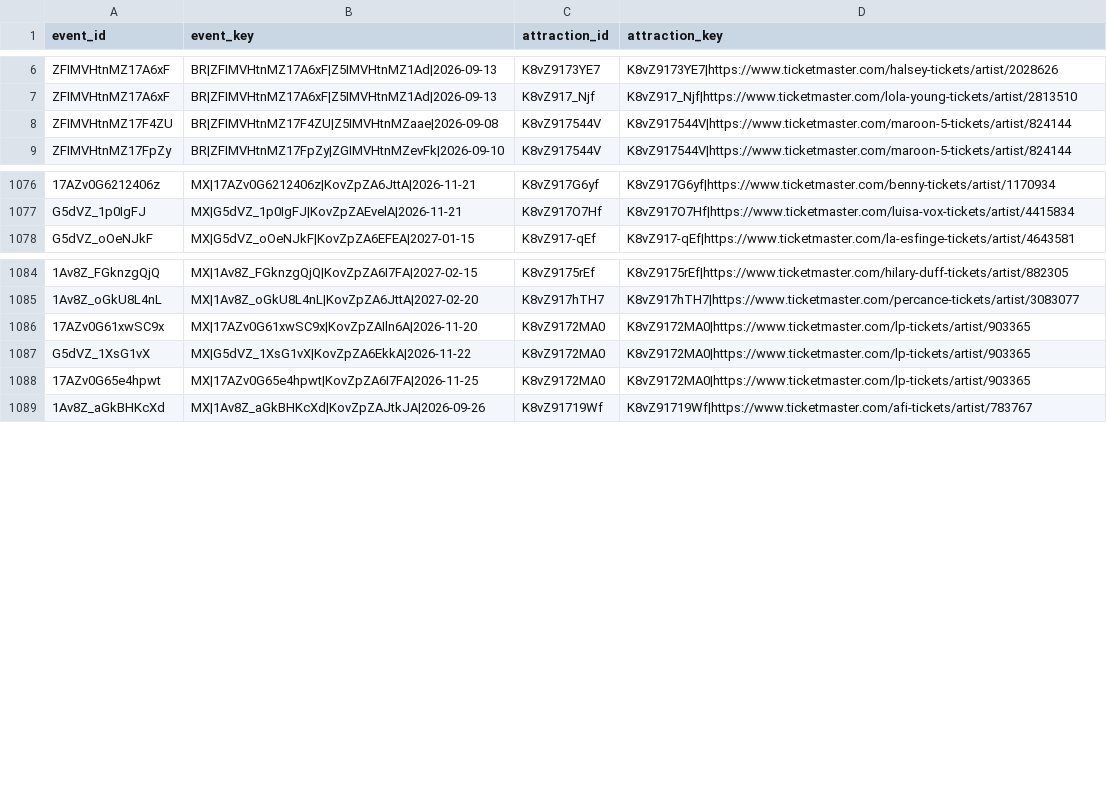
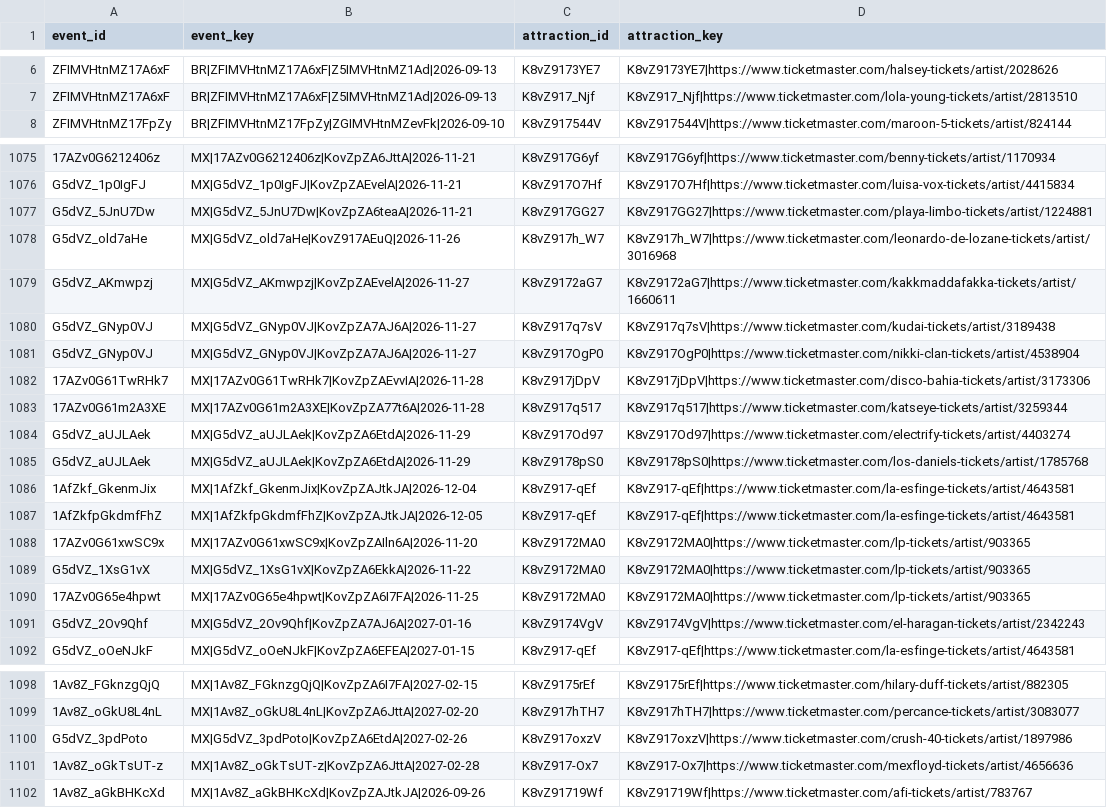
Before and after one commit to DavidCastilloSKT/analisis-oferta-musical-mexico-ticketmaster, a CSV file: data/processed/enriched_latam/bridge_event_attractions.csv, drawn as a sheet; only a part is shown, gaps mark what is left out; removed rows and columns are numbered as before the commit, all else as after; the diff covers the shown part only; the diff names each change by its address in the sheet, - before the commit and + after, or states it on an @@ line.

```diff
--- a/data/processed/enriched_latam/bridge_event_attractions.csv
+++ b/data/processed/enriched_latam/bridge_event_attractions.csv
-row 8: ZFIMVHtnMZ17F4ZU | BR|ZFIMVHtnMZ17F4ZU|Z5IMVHtnMZaae|2026-09-08 | K8vZ917544V | K8vZ917544V|https://www.ticketmaster.com/maroon-5-tickets/artist/824144
+row 1077: G5dVZ_5JnU7Dw | MX|G5dVZ_5JnU7Dw|KovZpZA6teaA|2026-11-21 | K8vZ917GG27 | K8vZ917GG27|https://www.ticketmaster.com/playa-limbo-tickets/artist/1224881
+row 1078: G5dVZ_old7aHe | MX|G5dVZ_old7aHe|KovZ917AEuQ|2026-11-26 | K8vZ917h_W7 | K8vZ917h_W7|https://www.ticketmaster.com/leonardo-de-lozane-tickets/artist/3016968
+row 1079: G5dVZ_AKmwpzj | MX|G5dVZ_AKmwpzj|KovZpZAEvelA|2026-11-27 | K8vZ9172aG7 | K8vZ9172aG7|https://www.ticketmaster.com/kakkmaddafakka-tickets/artist/1660611
+row 1080: G5dVZ_GNyp0VJ | MX|G5dVZ_GNyp0VJ|KovZpZA7AJ6A|2026-11-27 | K8vZ917q7sV | K8vZ917q7sV|https://www.ticketmaster.com/kudai-tickets/artist/3189438
+row 1081: G5dVZ_GNyp0VJ | MX|G5dVZ_GNyp0VJ|KovZpZA7AJ6A|2026-11-27 | K8vZ917OgP0 | K8vZ917OgP0|https://www.ticketmaster.com/nikki-clan-tickets/artist/4538904
+row 1082: 17AZv0G61TwRHk7 | MX|17AZv0G61TwRHk7|KovZpZAEvvIA|2026-11-28 | K8vZ917jDpV | K8vZ917jDpV|https://www.ticketmaster.com/disco-bahia-tickets/artist/3173306
+row 1083: 17AZv0G61m2A3XE | MX|17AZv0G61m2A3XE|KovZpZA77t6A|2026-11-28 | K8vZ917q517 | K8vZ917q517|https://www.ticketmaster.com/katseye-tickets/artist/3259344
+row 1084: G5dVZ_aUJLAek | MX|G5dVZ_aUJLAek|KovZpZA6EtdA|2026-11-29 | K8vZ917Od97 | K8vZ917Od97|https://www.ticketmaster.com/electrify-tickets/artist/4403274
+row 1085: G5dVZ_aUJLAek | MX|G5dVZ_aUJLAek|KovZpZA6EtdA|2026-11-29 | K8vZ9178pS0 | K8vZ9178pS0|https://www.ticketmaster.com/los-daniels-tickets/artist/1785768
+row 1086: 1AfZkf_GkenmJix | MX|1AfZkf_GkenmJix|KovZpZAJtkJA|2026-12-04 | K8vZ917-qEf | K8vZ917-qEf|https://www.ticketmaster.com/la-esfinge-tickets/artist/4643581
+row 1087: 1AfZkfpGkdmfFhZ | MX|1AfZkfpGkdmfFhZ|KovZpZAJtkJA|2026-12-05 | K8vZ917-qEf | K8vZ917-qEf|https://www.ticketmaster.com/la-esfinge-tickets/artist/4643581
@@ row 1086 moved to row 1088: 17AZv0G61xwSC9x @@
@@ row 1087 moved to row 1089: G5dVZ_1XsG1vX @@
@@ row 1088 moved to row 1090: 17AZv0G65e4hpwt @@
+row 1091: G5dVZ_2Ov9Qhf | MX|G5dVZ_2Ov9Qhf|KovZpZA7AJ6A|2027-01-16 | K8vZ9174VgV | K8vZ9174VgV|https://www.ticketmaster.com/el-haragan-tickets/artist/2342243
+row 1100: G5dVZ_3pdPoto | MX|G5dVZ_3pdPoto|KovZpZA6EtdA|2027-02-26 | K8vZ917oxzV | K8vZ917oxzV|https://www.ticketmaster.com/crush-40-tickets/artist/1897986
+row 1101: 1Av8Z_oGkTsUT-z | MX|1Av8Z_oGkTsUT-z|KovZpZA6JttA|2027-02-28 | K8vZ917-Ox7 | K8vZ917-Ox7|https://www.ticketmaster.com/mexfloyd-tickets/artist/4656636
```
Also changed, not shown: 5 added rows, 3 removed rows, 49 moved rows and 2 edited cells elsewhere in this file, data/processed/enriched_latam/dim_attractions.csv, data/processed/enriched_latam/dim_venues.csv, 2 other files.
